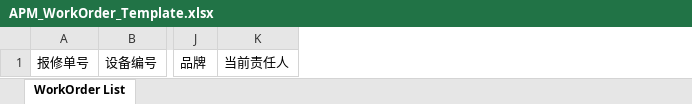
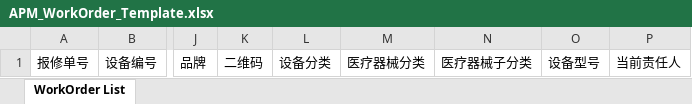
Before and after one commit to masogit/hc-apm-web, an Excel workbook: src/src/main/webapp/portal/wo/woExport/APM_WorkOrder_Template.xlsx, sheet WorkOrder List, drawn as a sheet; only a part is shown, gaps mark what is left out; values as stored, in another font and other column widths than the file's, no borders; the diff names each change by its address in the sheet, - before the commit and + after, or states it on an @@ line.

```diff
--- a/src/src/main/webapp/portal/wo/woExport/APM_WorkOrder_Template.xlsx (sheet WorkOrder List)
+++ b/src/src/main/webapp/portal/wo/woExport/APM_WorkOrder_Template.xlsx (sheet WorkOrder List)
+column K, row 1: 二维码
+column L, row 1: 设备分类
+column M, row 1: 医疗器械分类
+column N, row 1: 医疗器械子分类
+column O, row 1: 设备型号
```
Also changed, not shown: 1 other file.
